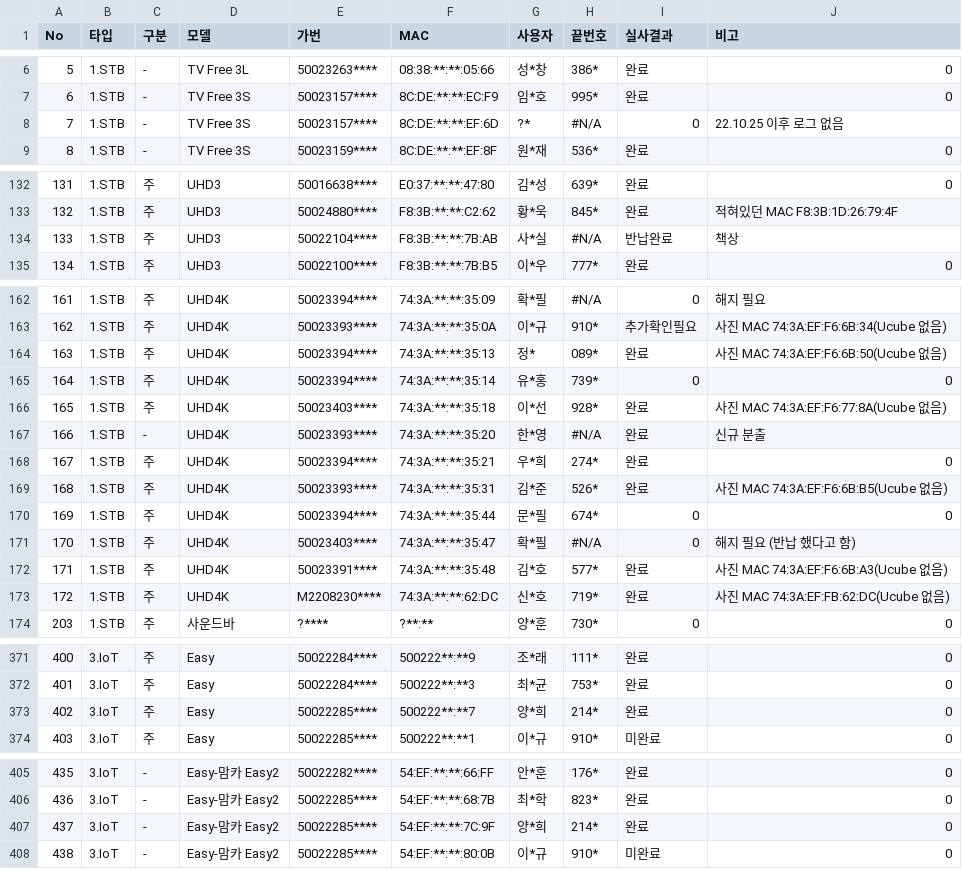
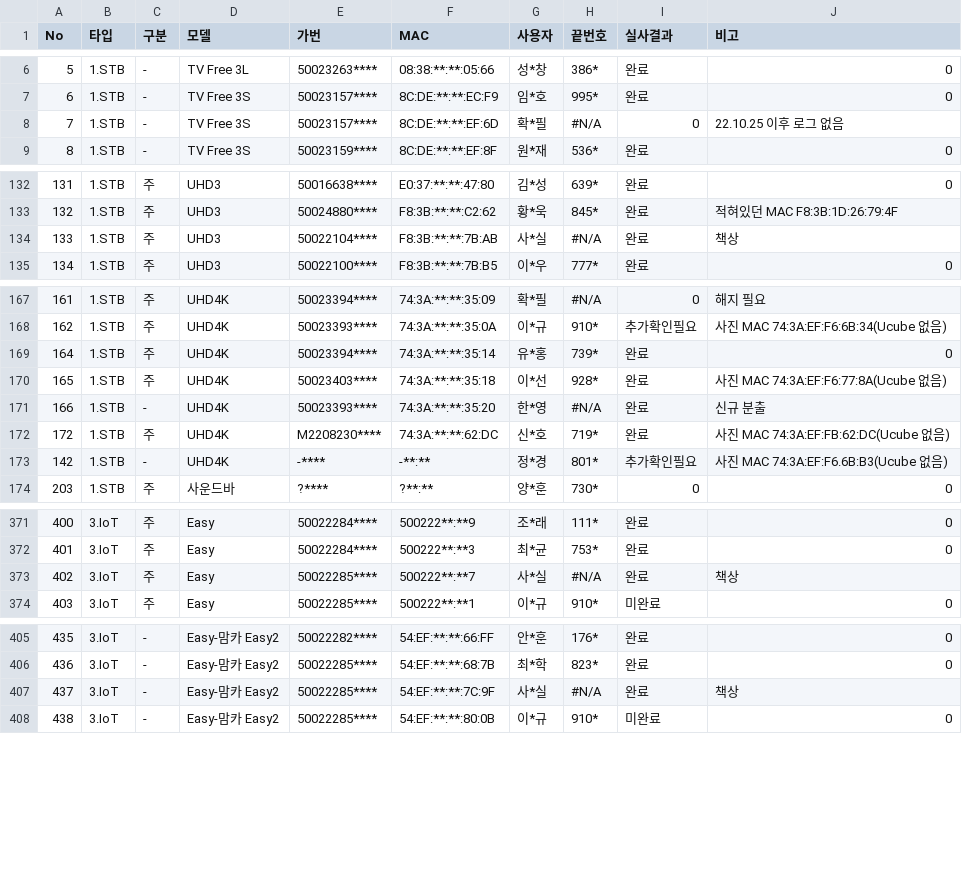
Before and after one commit to LGU-Quality/RealVerification, a CSV file: DD/silsa.csv, drawn as a sheet; only a part is shown, gaps mark what is left out; the diff covers the shown part only.

```diff
--- a/DD/silsa.csv
+++ b/DD/silsa.csv
@@ -7,3 +7,3 @@ No,타입,구분,모델,가번,MAC,사용자,끝번호,실사결과,비고
 6,1.STB,-,TV Free 3S,50023157****,8C:DE:**:**:EC:F9,임*호,995*,완료,0
-7,1.STB,-,TV Free 3S,50023157****,8C:DE:**:**:EF:6D,?*,#N/A,0,22.10.25 이후 로그 없음
+7,1.STB,-,TV Free 3S,50023157****,8C:DE:**:**:EF:6D,확*필,#N/A,0,22.10.25 이후 로그 없음
 8,1.STB,-,TV Free 3S,50023159****,8C:DE:**:**:EF:8F,원*재,536*,완료,0
@@ -133,3 +133,3 @@ No,타입,구분,모델,가번,MAC,사용자,끝번호,실사결과,비고
 132,1.STB,주,UHD3,50024880****,F8:3B:**:**:C2:62,황*욱,845*,완료,적혀있던 MAC F8:3B:1D:26:79:4F
-133,1.STB,주,UHD3,50022104****,F8:3B:**:**:7B:AB,사*실,#N/A,반납완료,책상
+133,1.STB,주,UHD3,50022104****,F8:3B:**:**:7B:AB,사*실,#N/A,완료,책상
 134,1.STB,주,UHD3,50022100****,F8:3B:**:**:7B:B5,이*우,777*,완료,0
@@ -163,12 +168,7 @@ No,타입,구분,모델,가번,MAC,사용자,끝번호,실사결과,비고
 162,1.STB,주,UHD4K,50023393****,74:3A:**:**:35:0A,이*규,910*,추가확인필요,사진 MAC 74:3A:EF:F6:6B:34(Ucube 없음)
-163,1.STB,주,UHD4K,50023394****,74:3A:**:**:35:13,정*,089*,완료,사진 MAC 74:3A:EF:F6:6B:50(Ucube 없음)
-164,1.STB,주,UHD4K,50023394****,74:3A:**:**:35:14,유*홍,739*,0,0
+164,1.STB,주,UHD4K,50023394****,74:3A:**:**:35:14,유*홍,739*,완료,0
 165,1.STB,주,UHD4K,50023403****,74:3A:**:**:35:18,이*선,928*,완료,사진 MAC 74:3A:EF:F6:77:8A(Ucube 없음)
 166,1.STB,-,UHD4K,50023393****,74:3A:**:**:35:20,한*영,#N/A,완료,신규 분출
-167,1.STB,주,UHD4K,50023394****,74:3A:**:**:35:21,우*희,274*,완료,0
-168,1.STB,주,UHD4K,50023393****,74:3A:**:**:35:31,김*준,526*,완료,사진 MAC 74:3A:EF:F6:6B:B5(Ucube 없음)
-169,1.STB,주,UHD4K,50023394****,74:3A:**:**:35:44,문*필,674*,0,0
-170,1.STB,주,UHD4K,50023403****,74:3A:**:**:35:47,확*필,#N/A,0,해지 필요 (반납 했다고 함)
-171,1.STB,주,UHD4K,50023391****,74:3A:**:**:35:48,김*호,577*,완료,사진 MAC 74:3A:EF:F6:6B:A3(Ucube 없음)
 172,1.STB,주,UHD4K,M2208230****,74:3A:**:**:62:DC,신*호,719*,완료,사진 MAC 74:3A:EF:FB:62:DC(Ucube 없음)
+142,1.STB,-,UHD4K,-****,-**:**,정*경,801*,추가확인필요,사진 MAC 74:3A:EF:F6.6B:B3(Ucube 없음)
 203,1.STB,주,사운드바,?****,?**:**,양*훈,730*,0,0
@@ -372,3 +372,3 @@ No,타입,구분,모델,가번,MAC,사용자,끝번호,실사결과,비고
 401,3.IoT,주,Easy,50022284****,500222**:**3,최*균,753*,완료,0
-402,3.IoT,주,Easy,50022285****,500222**:**7,양*희,214*,완료,0
+402,3.IoT,주,Easy,50022285****,500222**:**7,사*실,#N/A,완료,책상
 403,3.IoT,주,Easy,50022285****,500222**:**1,이*규,910*,미완료,0
@@ -406,3 +406,3 @@ No,타입,구분,모델,가번,MAC,사용자,끝번호,실사결과,비고
 436,3.IoT,-,Easy-맘카 Easy2,50022285****,54:EF:**:**:68:7B,최*학,823*,완료,0
-437,3.IoT,-,Easy-맘카 Easy2,50022285****,54:EF:**:**:7C:9F,양*희,214*,완료,0
+437,3.IoT,-,Easy-맘카 Easy2,50022285****,54:EF:**:**:7C:9F,사*실,#N/A,완료,책상
 438,3.IoT,-,Easy-맘카 Easy2,50022285****,54:EF:**:**:80:0B,이*규,910*,미완료,0
```
Also changed, not shown: 1 added row, 1 removed row, 28 moved rows and 8 edited cells elsewhere in this file, 1 other file.
